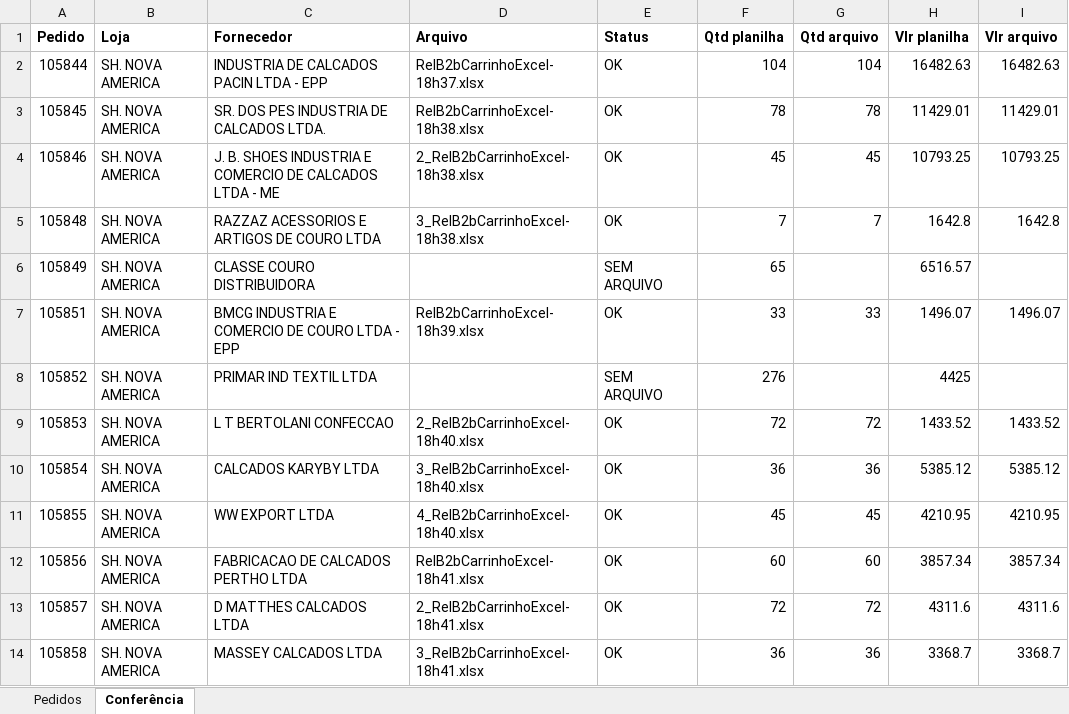
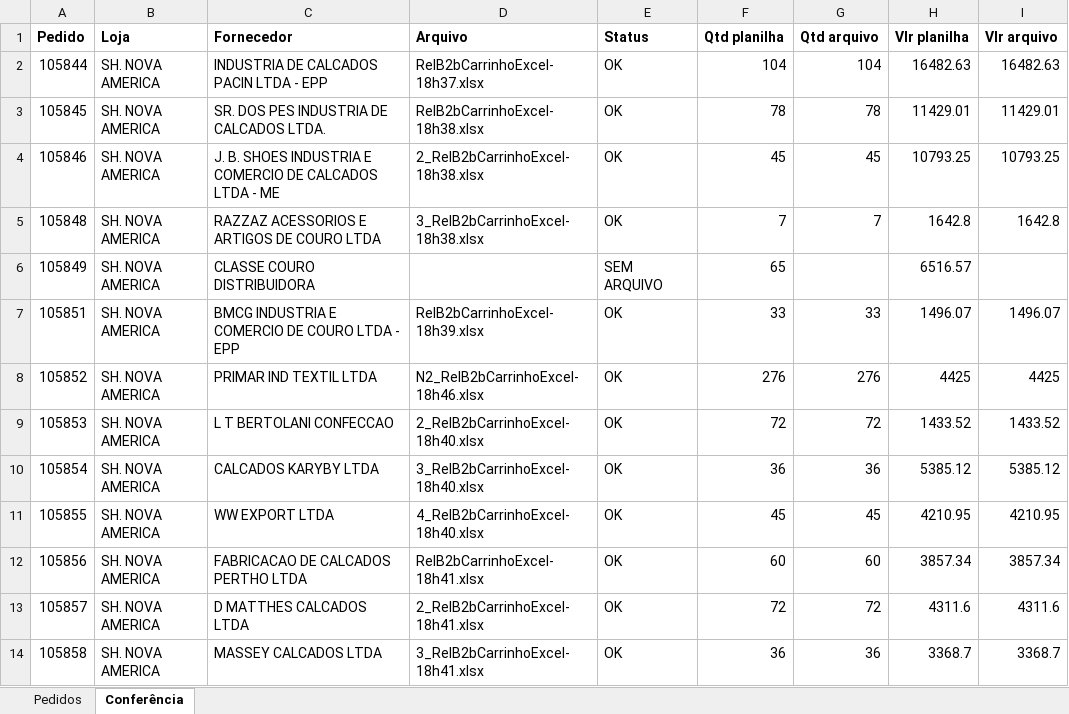
Before and after one commit to ricardo-perspectivas/ponytail, an Excel workbook: pedidos/Pedidos_Nova_America_Unificado.xlsx, sheet Conferência, drawn as a sheet; values as stored, in another font and other column widths than the file's, no borders; the diff names each change by its address in the sheet, - before the commit and + after, or states it on an @@ line.

```diff
--- a/pedidos/Pedidos_Nova_America_Unificado.xlsx (sheet Conferência)
+++ b/pedidos/Pedidos_Nova_America_Unificado.xlsx (sheet Conferência)
-D8 (Arquivo): (empty)
+D8 (Arquivo): N2_RelB2bCarrinhoExcel-18h46.xlsx
-E8 (Status): SEM ARQUIVO
+E8 (Status): OK
-G8 (Qtd arquivo): (empty)
+G8 (Qtd arquivo): 276
-I8 (Vlr arquivo): (empty)
+I8 (Vlr arquivo): 4425
```
Also changed, not shown: sheet Pedidos.
